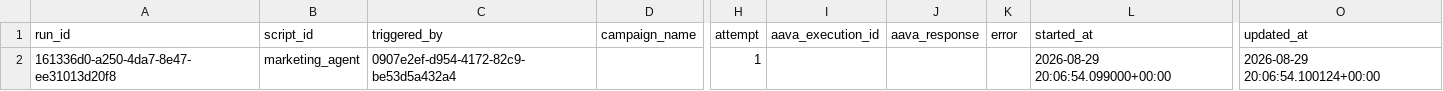
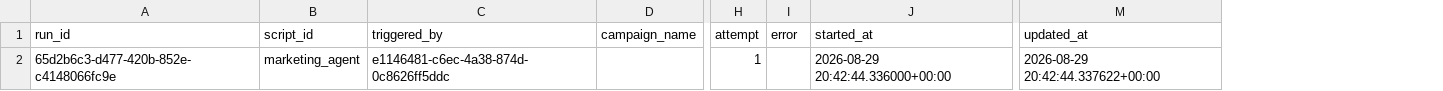
Before and after one commit to thiruveedhulaMANAS/testing_folder, a CSV file: database_export/marketing_workflow_runs.csv, drawn as a sheet; only a part is shown, gaps mark what is left out; removed rows and columns are numbered as before the commit, all else as after; the diff names each change by its address in the sheet, - before the commit and + after, or states it on an @@ line.

Commit message:
Update marketing_workflow_runs.csv

```diff
--- a/database_export/marketing_workflow_runs.csv
+++ b/database_export/marketing_workflow_runs.csv
-column I (aava_execution_id), empty
-column J (aava_response), empty
-A2 (run_id): 161336d0-a250-4da7-8e47-ee31013d20f8
+A2 (run_id): 65d2b6c3-d477-420b-852e-c4148066fc9e
-C2 (triggered_by): 0907e2ef-d954-4172-82c9-be53d5a432a4
+C2 (triggered_by): e1146481-c6ec-4a38-874d-0c8626ff5ddc
-J2 (started_at): 2026-08-29 20:06:54.099000+00:00
+J2 (started_at): 2026-08-29 20:42:44.336000+00:00
-M2 (updated_at): 2026-08-29 20:06:54.100124+00:00
+M2 (updated_at): 2026-08-29 20:42:44.337622+00:00
```
